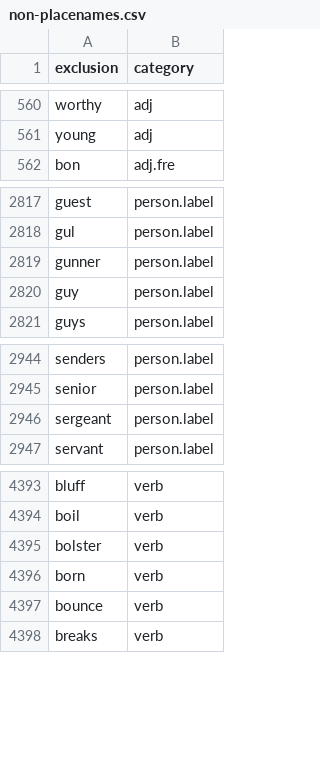
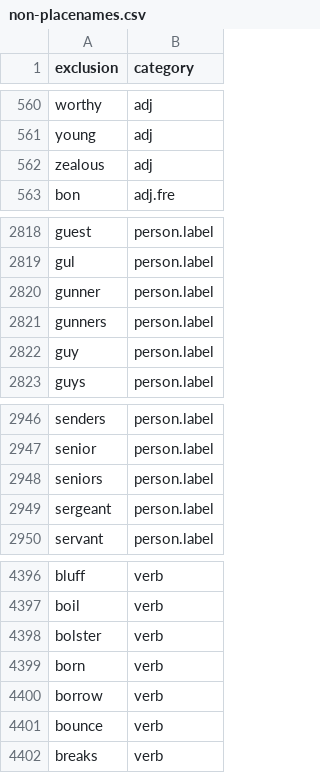
Before and after one commit to OpenSextant/Xponents, a CSV file: solr/etc/gazetteer/filters/non-placenames.csv, drawn as a sheet; only a part is shown, gaps mark what is left out; the diff names each change by its address in the sheet, - before the commit and + after, or states it on an @@ line.

```diff
--- a/solr/etc/gazetteer/filters/non-placenames.csv
+++ b/solr/etc/gazetteer/filters/non-placenames.csv
+row 562: zealous | adj
+row 2821: gunners | person.label
+row 2948: seniors | person.label
+row 4400: borrow | verb
```
Also changed, not shown: 5 other files.
